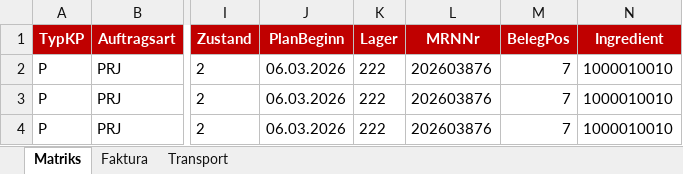
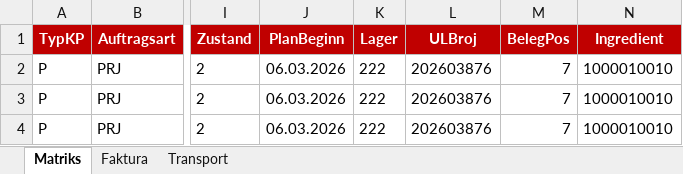
Before and after one commit to desdizajn/LON-test, an Excel workbook: docs/KW12.xlsx, sheet Matriks, drawn as a sheet; only a part is shown, gaps mark what is left out; values as stored, in another font and other column widths than the file's, no borders; the diff names each change by its address in the sheet, - before the commit and + after, or states it on an @@ line.

```diff
--- a/docs/KW12.xlsx (sheet Matriks)
+++ b/docs/KW12.xlsx (sheet Matriks)
-L1: MRNNr
+L1: ULBroj
```
Also changed, not shown: 36 other files.
